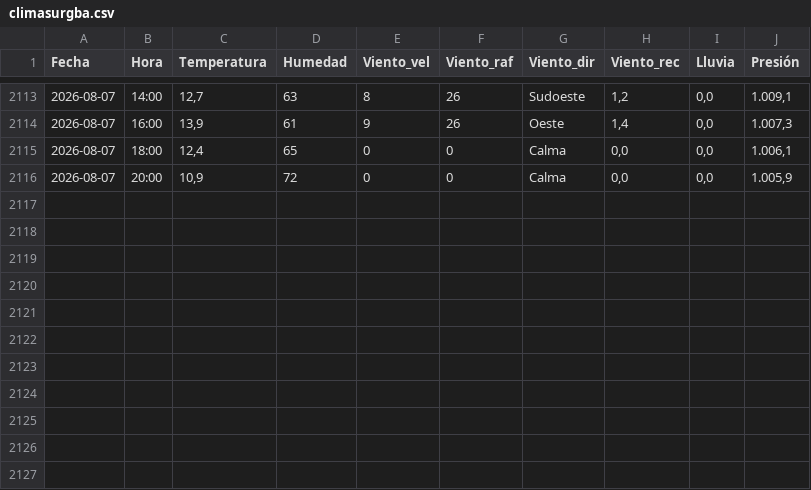
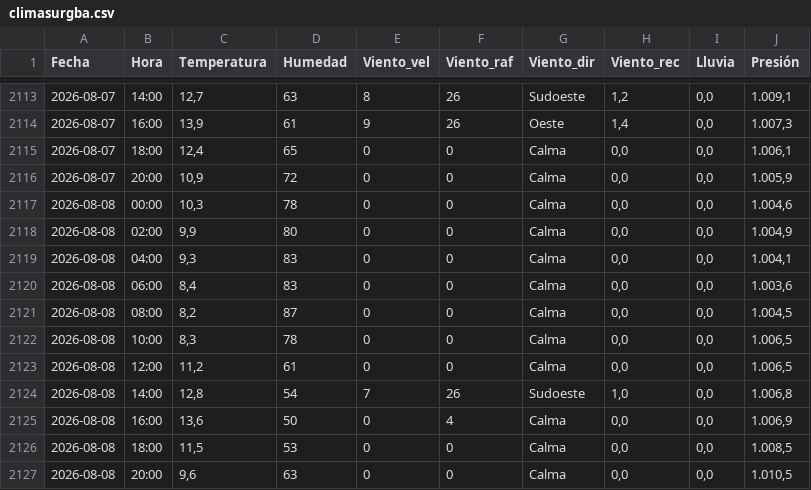
Before and after one commit to val281296-netizen/Clima, a CSV file: climasurgba.csv, drawn as a sheet; only a part is shown, gaps mark what is left out; the diff names each change by its address in the sheet, - before the commit and + after, or states it on an @@ line.

```diff
--- a/climasurgba.csv
+++ b/climasurgba.csv
+row 2117: 2026-08-08 | 00:00 | 10,3 | 78 | 0 | 0 | Calma | 0,0 | 0,0 | 1.004,6
+row 2118: 2026-08-08 | 02:00 | 9,9 | 80 | 0 | 0 | Calma | 0,0 | 0,0 | 1.004,9
+row 2119: 2026-08-08 | 04:00 | 9,3 | 83 | 0 | 0 | Calma | 0,0 | 0,0 | 1.004,1
+row 2120: 2026-08-08 | 06:00 | 8,4 | 83 | 0 | 0 | Calma | 0,0 | 0,0 | 1.003,6
+row 2121: 2026-08-08 | 08:00 | 8,2 | 87 | 0 | 0 | Calma | 0,0 | 0,0 | 1.004,5
+row 2122: 2026-08-08 | 10:00 | 8,3 | 78 | 0 | 0 | Calma | 0,0 | 0,0 | 1.006,5
+row 2123: 2026-08-08 | 12:00 | 11,2 | 61 | 0 | 0 | Calma | 0,0 | 0,0 | 1.006,5
+row 2124: 2026-08-08 | 14:00 | 12,8 | 54 | 7 | 26 | Sudoeste | 1,0 | 0,0 | 1.006,8
+row 2125: 2026-08-08 | 16:00 | 13,6 | 50 | 0 | 4 | Calma | 0,0 | 0,0 | 1.006,9
+row 2126: 2026-08-08 | 18:00 | 11,5 | 53 | 0 | 0 | Calma | 0,0 | 0,0 | 1.008,5
+row 2127: 2026-08-08 | 20:00 | 9,6 | 63 | 0 | 0 | Calma | 0,0 | 0,0 | 1.010,5
```
